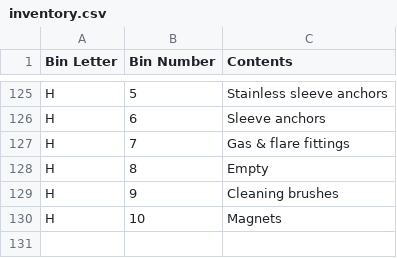
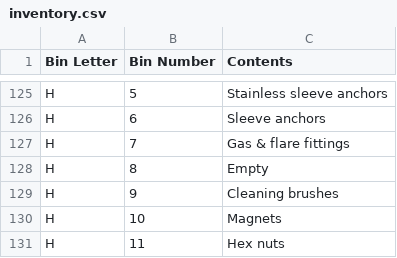
Before and after one commit to rhkim1292/asti-inventory, a CSV file: inventory.csv, drawn as a sheet; only a part is shown, gaps mark what is left out; the diff names each change by its address in the sheet, - before the commit and + after, or states it on an @@ line.

```diff
--- a/inventory.csv
+++ b/inventory.csv
+row 131: H | 11 | Hex nuts
```
Also changed, not shown: inventory-detail.csv, 1 other file.
